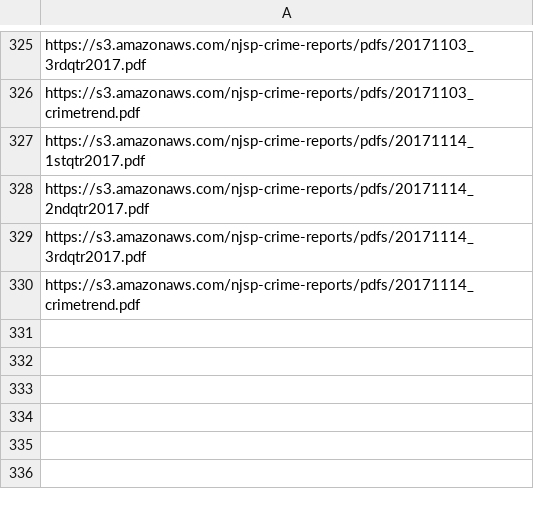
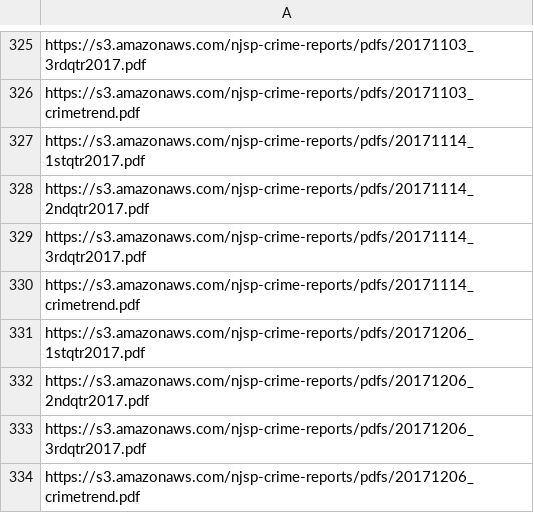
Before and after one commit to HackJersey/hackjersey.com, a CSV file: data/pdfs/crime_reports.csv, drawn as a sheet; only a part is shown, gaps mark what is left out; the diff names each change by its address in the sheet, - before the commit and + after, or states it on an @@ line.

Commit message:
12/6 update

```diff
--- a/data/pdfs/crime_reports.csv
+++ b/data/pdfs/crime_reports.csv
+row 331: https://s3.amazonaws.com/njsp-crime-reports/pdfs/20171206_1stqtr2017.pdf
+row 332: https://s3.amazonaws.com/njsp-crime-reports/pdfs/20171206_2ndqtr2017.pdf
+row 333: https://s3.amazonaws.com/njsp-crime-reports/pdfs/20171206_3rdqtr2017.pdf
+row 334: https://s3.amazonaws.com/njsp-crime-reports/pdfs/20171206_crimetrend.pdf
```
